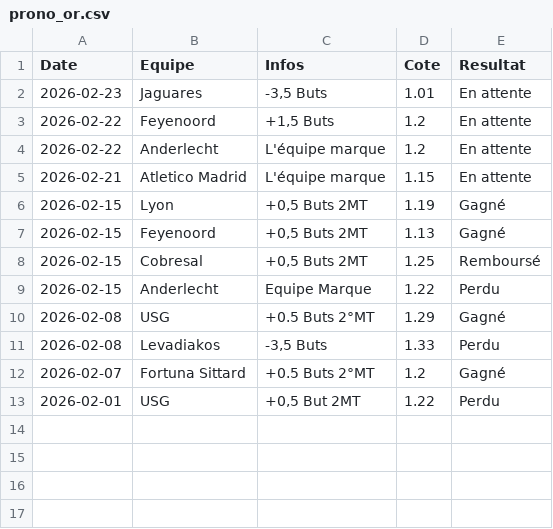
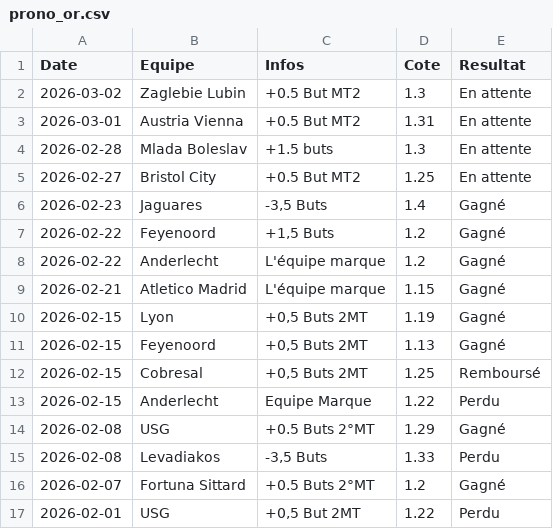
Before and after one commit to LorEri2/MoyennesGlissantes, a CSV file: prono_or.csv, drawn as a sheet.

```diff
--- a/prono_or.csv
+++ b/prono_or.csv
@@ -1,6 +1,10 @@
 Date,Equipe,Infos,Cote,Resultat
-2026-02-23,Jaguares,"-3,5 Buts",1.01,En attente
-2026-02-22,Feyenoord,"+1,5 Buts",1.2,En attente
-2026-02-22,Anderlecht,L'équipe marque,1.2,En attente
-2026-02-21,Atletico Madrid,L'équipe marque,1.15,En attente
+2026-03-02,Zaglebie Lubin,+0.5 But MT2,1.3,En attente
+2026-03-01,Austria Vienna,+0.5 But MT2,1.31,En attente
+2026-02-28,Mlada Boleslav,+1.5 buts,1.3,En attente
+2026-02-27,Bristol City,+0.5 But MT2,1.25,En attente
+2026-02-23,Jaguares,"-3,5 Buts",1.4,Gagné
+2026-02-22,Feyenoord,"+1,5 Buts",1.2,Gagné
+2026-02-22,Anderlecht,L'équipe marque,1.2,Gagné
+2026-02-21,Atletico Madrid,L'équipe marque,1.15,Gagné
 2026-02-15, Lyon,"+0,5 Buts 2MT",1.19,Gagné
```
Also changed, not shown: cia_2echec.csv, home_draw.csv, 7 other files.
